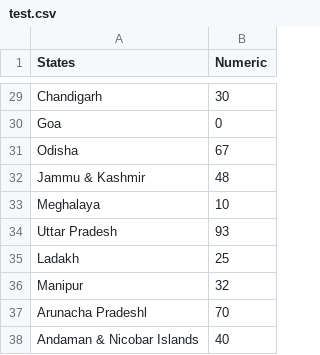
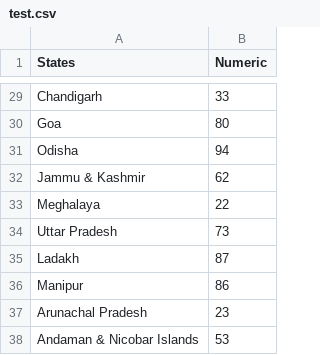
Before and after one commit to AnimeshN/map_on_the_fly, a CSV file: src/data/test.csv, drawn as a sheet; only a part is shown, gaps mark what is left out; removed rows and columns are numbered as before the commit, all else as after; the diff covers the shown part only; the diff names each change by its address in the sheet, - before the commit and + after, or states it on an @@ line.

```diff
--- a/src/data/test.csv
+++ b/src/data/test.csv
-B29 (Numeric): 30
+B29 (Numeric): 33
-B30 (Numeric): 0
+B30 (Numeric): 80
-B31 (Numeric): 67
+B31 (Numeric): 94
-B32 (Numeric): 48
+B32 (Numeric): 62
-B33 (Numeric): 10
+B33 (Numeric): 22
-B34 (Numeric): 93
+B34 (Numeric): 73
-B35 (Numeric): 25
+B35 (Numeric): 87
-B36 (Numeric): 32
+B36 (Numeric): 86
-row 37: Arunacha Pradeshl | 70
+row 37: Arunachal Pradesh | 23
-B38 (Numeric): 40
+B38 (Numeric): 53
```
Also changed, not shown: 27 edited cells elsewhere in this file, 3 other files.
